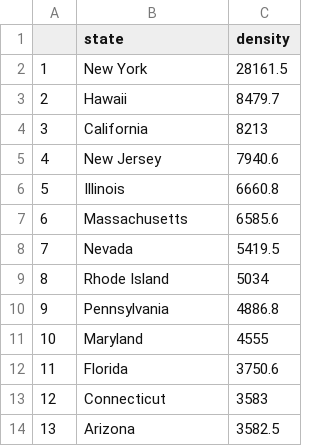
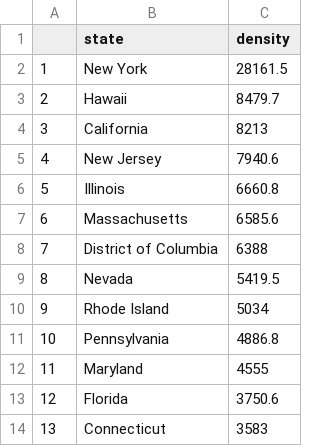
Before and after one commit to unstuck-pol-dev/covid19, a CSV file: density/ChiSoxDensity.csv, drawn as a sheet; only a part is shown; the shorter side is filled out with more unchanged rows; addresses are those after the commit; the diff names each change by its address in the sheet, - before the commit and + after, or states it on an @@ line.

Commit message:
Add DC stats, use weighted arithmetic calculation for weighted population density (#5)

```diff
--- a/density/ChiSoxDensity.csv
+++ b/density/ChiSoxDensity.csv
+row 8: 7 | District of Columbia | 6388
@@ column A renumbered from row 9 down @@
```
Also changed, not shown: 3 other files.
